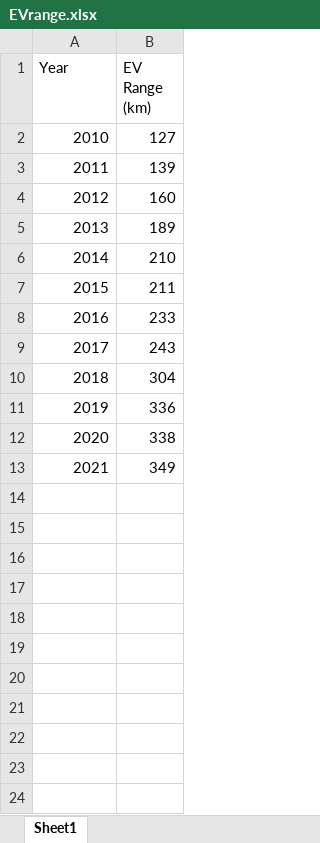
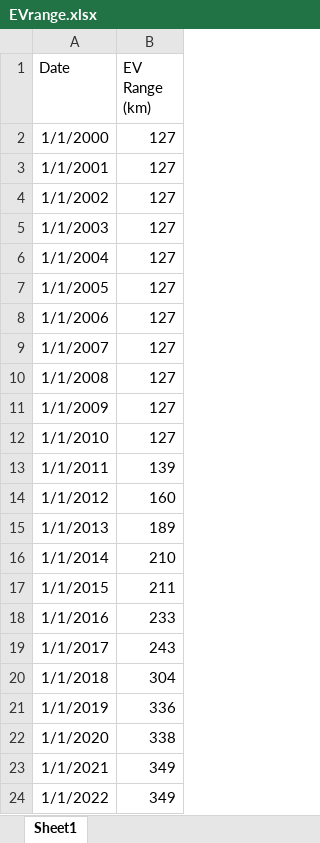
Before and after one commit to danielTorren/endogenous_innovation_and_preference_change, an Excel workbook: package/calibration_data/EVrange.xlsx, sheet Sheet1, drawn as a sheet; values as stored, in another font and other column widths than the file's, no borders; addresses are those after the commit; the diff names each change by its address in the sheet, - before the commit and + after, or states it on an @@ line.

Commit message:
data on tax credit

```diff
--- a/package/calibration_data/EVrange.xlsx (sheet Sheet1)
+++ b/package/calibration_data/EVrange.xlsx (sheet Sheet1)
-A1: Year
+A1: Date
-A2 (Date): 2010
+A2 (Date): 1/1/2000
+row 3: 1/1/2001 | 127
+row 4: 1/1/2002 | 127
+row 5: 1/1/2003 | 127
+row 6: 1/1/2004 | 127
+row 7: 1/1/2005 | 127
+row 8: 1/1/2006 | 127
+row 9: 1/1/2007 | 127
+row 10: 1/1/2008 | 127
+row 11: 1/1/2009 | 127
+row 12: 1/1/2010 | 127
-A13 (Date): 2011
+A13 (Date): 1/1/2011
-A14 (Date): 2012
+A14 (Date): 1/1/2012
-A15 (Date): 2013
+A15 (Date): 1/1/2013
-A16 (Date): 2014
+A16 (Date): 1/1/2014
-A17 (Date): 2015
+A17 (Date): 1/1/2015
-A18 (Date): 2016
+A18 (Date): 1/1/2016
-A19 (Date): 2017
+A19 (Date): 1/1/2017
-A20 (Date): 2018
+A20 (Date): 1/1/2018
-A21 (Date): 2019
+A21 (Date): 1/1/2019
-A22 (Date): 2020
+A22 (Date): 1/1/2020
-A23 (Date): 2021
+A23 (Date): 1/1/2021
+row 24: 1/1/2022 | 349
```
Also changed, not shown: package/calibration_data/efficiency_and_power.xlsx, 11 other files.
